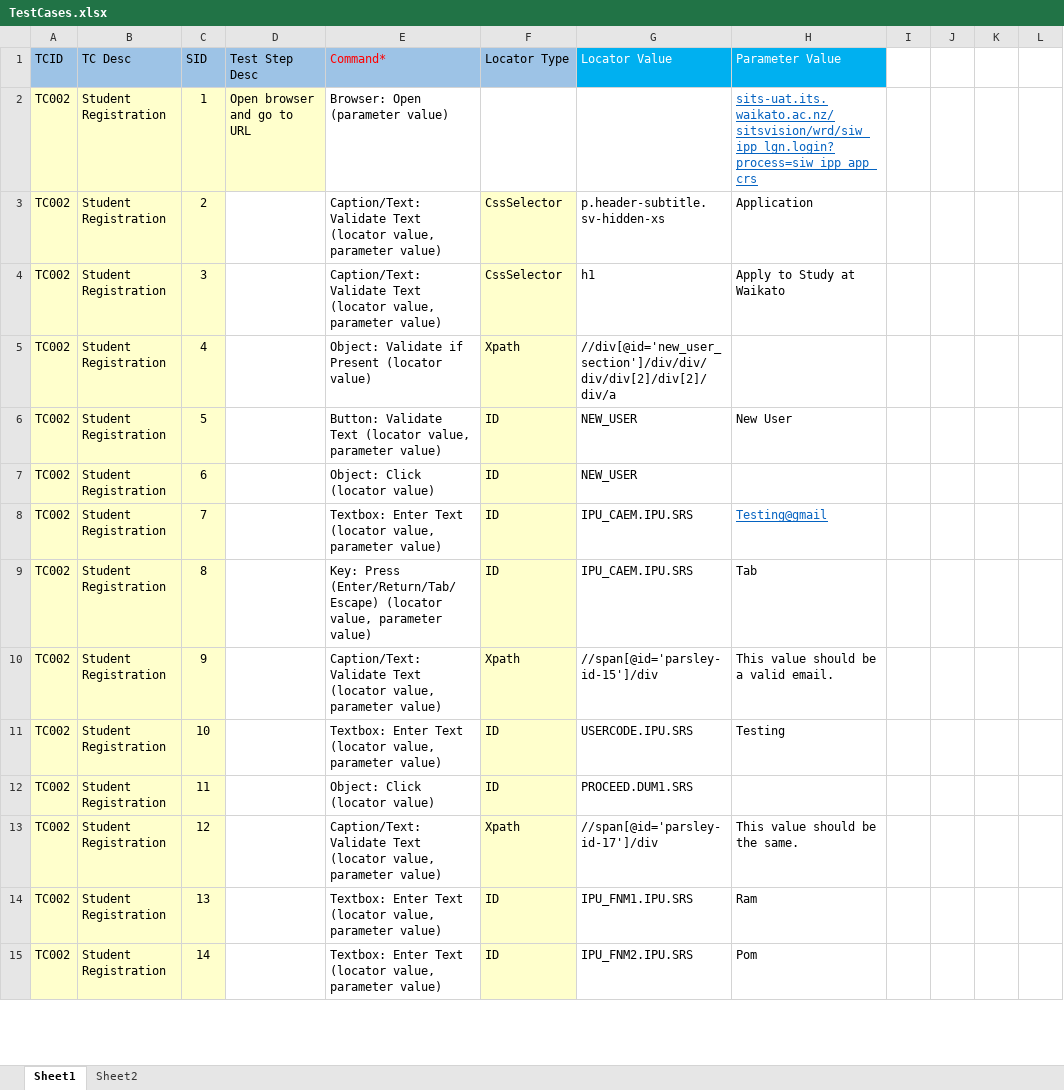
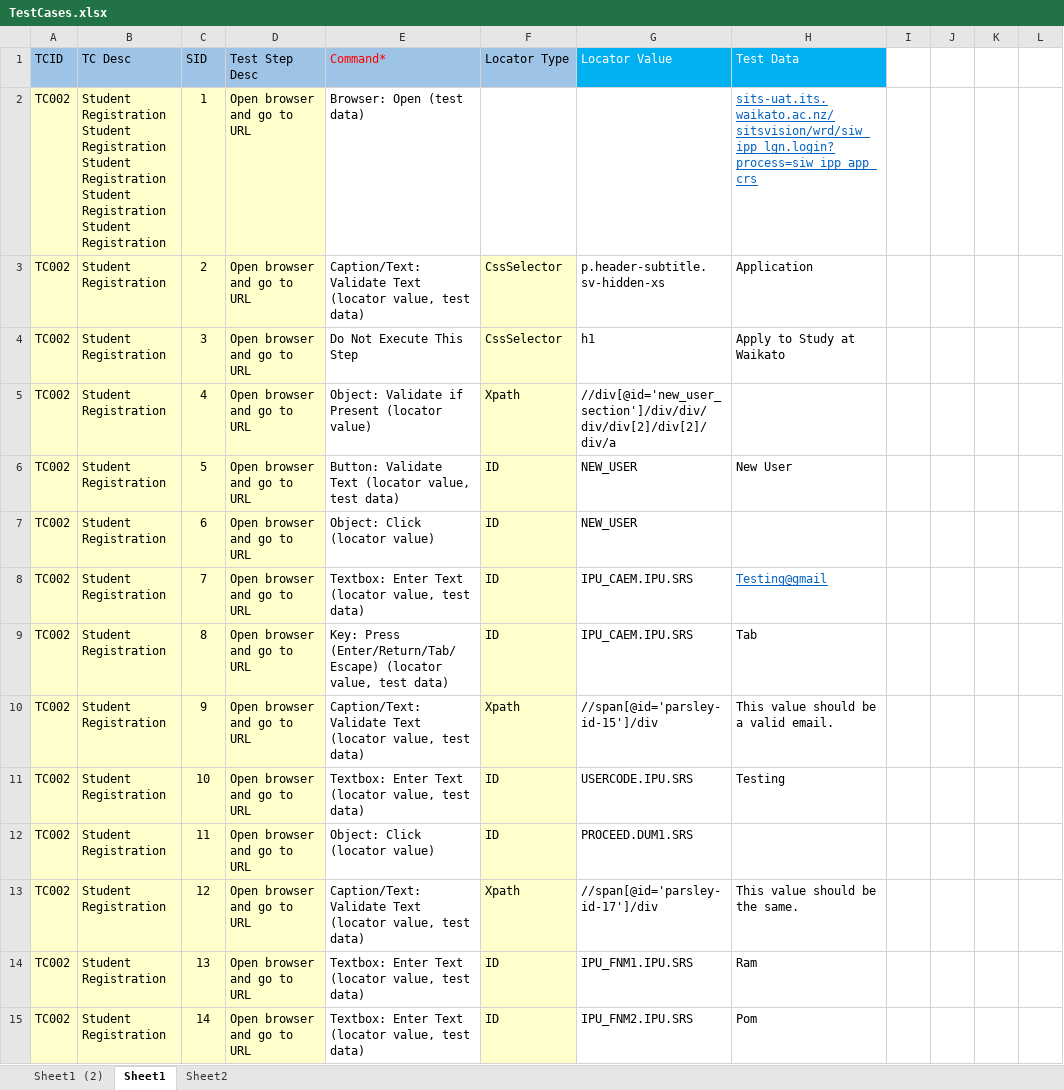
Before and after one commit to rajanbhatia/TAuto_V-0.1, an Excel workbook: TestCases.xlsx, sheet Sheet1, drawn as a sheet; only a part is shown; values as stored, in another font and other column widths than the file's, no borders; the diff covers the shown part only; the diff names each change by its address in the sheet, - before the commit and + after, or states it on an @@ line.

```diff
--- a/TestCases.xlsx (sheet Sheet1)
+++ b/TestCases.xlsx (sheet Sheet1)
+sheet tab: Sheet1 (2)
-H1: Parameter Value
+H1: Test Data
-B2 (TC Desc): Student Registration
+B2 (TC Desc): Student Registration Student Registration Student Registration Student Registration Student Registration
-E2 (Command*): Browser: Open (parameter value)
+E2 (Command*): Browser: Open (test data)
-D3:D15 (Test Step Desc): (empty)
+D3:D15 (Test Step Desc): Open browser and go to URL
-D3:D15 fill: none
+D3:D15 fill: #FFFFCC
-E3 (Command*): …(locator value, parameter value)
+E3 (Command*): …(locator value, test data)
-E4 (Command*): Caption/Text: Validate Text (locator value, parameter value)
+E4 (Command*): Do Not Execute This Step
-E6 (Command*): …(locator value, parameter value)
+E6 (Command*): …(locator value, test data)
-E8 (Command*): …(locator value, parameter value)
+E8 (Command*): …(locator value, test data)
-E9 (Command*): …(locator value, parameter value)
+E9 (Command*): …(locator value, test data)
-E10 (Command*): …(locator value, parameter value)
+E10 (Command*): …(locator value, test data)
-E11 (Command*): …(locator value, parameter value)
+E11 (Command*): …(locator value, test data)
-E13 (Command*): …(locator value, parameter value)
+E13 (Command*): …(locator value, test data)
-E14:E15 (Command*): …(locator value, parameter value)
+E14:E15 (Command*): …(locator value, test data)
```
Also changed, not shown: 28 edited cells and cell formats elsewhere in this sheet, Preferences.xlsx, 6 other files.
